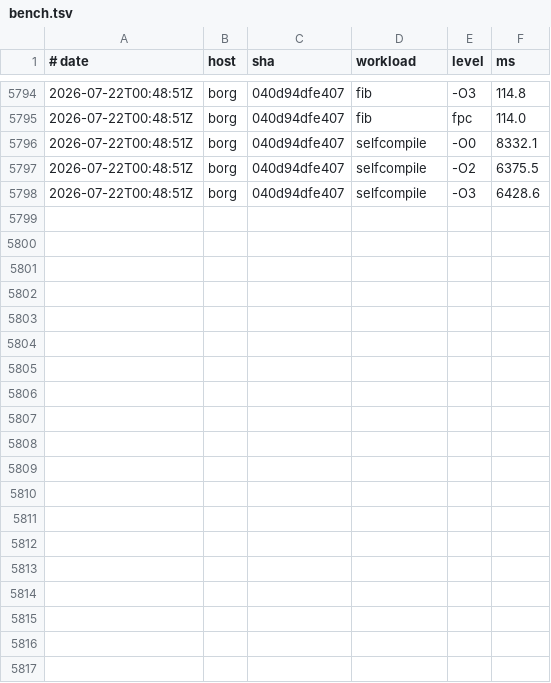
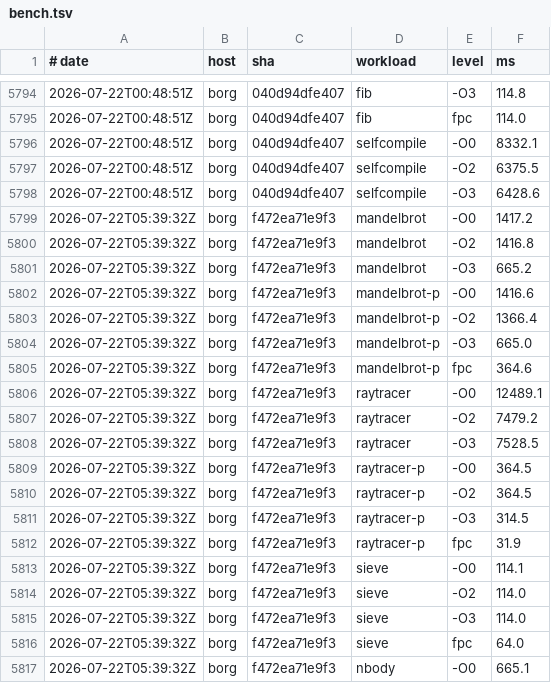
Before and after one commit to yoctobyte/pxx, a TSV file: devdocs/progress/tstate/bench.tsv, drawn as a sheet; only a part is shown, gaps mark what is left out; the diff covers the shown part only; the diff names each change by its address in the sheet, - before the commit and + after, or states it on an @@ line.

Commit message:
tstate(borg): bench f472ea71e9f3 ok (29 bench rows, 550 conf)

```diff
--- a/devdocs/progress/tstate/bench.tsv
+++ b/devdocs/progress/tstate/bench.tsv
+row 5799: 2026-07-22T05:39:32Z | borg | f472ea71e9f3 | mandelbrot | -O0 | 1417.2
+row 5800: 2026-07-22T05:39:32Z | borg | f472ea71e9f3 | mandelbrot | -O2 | 1416.8
+row 5801: 2026-07-22T05:39:32Z | borg | f472ea71e9f3 | mandelbrot | -O3 | 665.2
+row 5802: 2026-07-22T05:39:32Z | borg | f472ea71e9f3 | mandelbrot-p | -O0 | 1416.6
+row 5803: 2026-07-22T05:39:32Z | borg | f472ea71e9f3 | mandelbrot-p | -O2 | 1366.4
+row 5804: 2026-07-22T05:39:32Z | borg | f472ea71e9f3 | mandelbrot-p | -O3 | 665.0
+row 5805: 2026-07-22T05:39:32Z | borg | f472ea71e9f3 | mandelbrot-p | fpc | 364.6
+row 5806: 2026-07-22T05:39:32Z | borg | f472ea71e9f3 | raytracer | -O0 | 12489.1
+row 5807: 2026-07-22T05:39:32Z | borg | f472ea71e9f3 | raytracer | -O2 | 7479.2
+row 5808: 2026-07-22T05:39:32Z | borg | f472ea71e9f3 | raytracer | -O3 | 7528.5
+row 5809: 2026-07-22T05:39:32Z | borg | f472ea71e9f3 | raytracer-p | -O0 | 364.5
+row 5810: 2026-07-22T05:39:32Z | borg | f472ea71e9f3 | raytracer-p | -O2 | 364.5
+row 5811: 2026-07-22T05:39:32Z | borg | f472ea71e9f3 | raytracer-p | -O3 | 314.5
+row 5812: 2026-07-22T05:39:32Z | borg | f472ea71e9f3 | raytracer-p | fpc | 31.9
+row 5813: 2026-07-22T05:39:32Z | borg | f472ea71e9f3 | sieve | -O0 | 114.1
+row 5814: 2026-07-22T05:39:32Z | borg | f472ea71e9f3 | sieve | -O2 | 114.0
+row 5815: 2026-07-22T05:39:32Z | borg | f472ea71e9f3 | sieve | -O3 | 114.0
+row 5816: 2026-07-22T05:39:32Z | borg | f472ea71e9f3 | sieve | fpc | 64.0
+row 5817: 2026-07-22T05:39:32Z | borg | f472ea71e9f3 | nbody | -O0 | 665.1
```
Also changed, not shown: 10 added rows elsewhere in this file, 1 other file.
